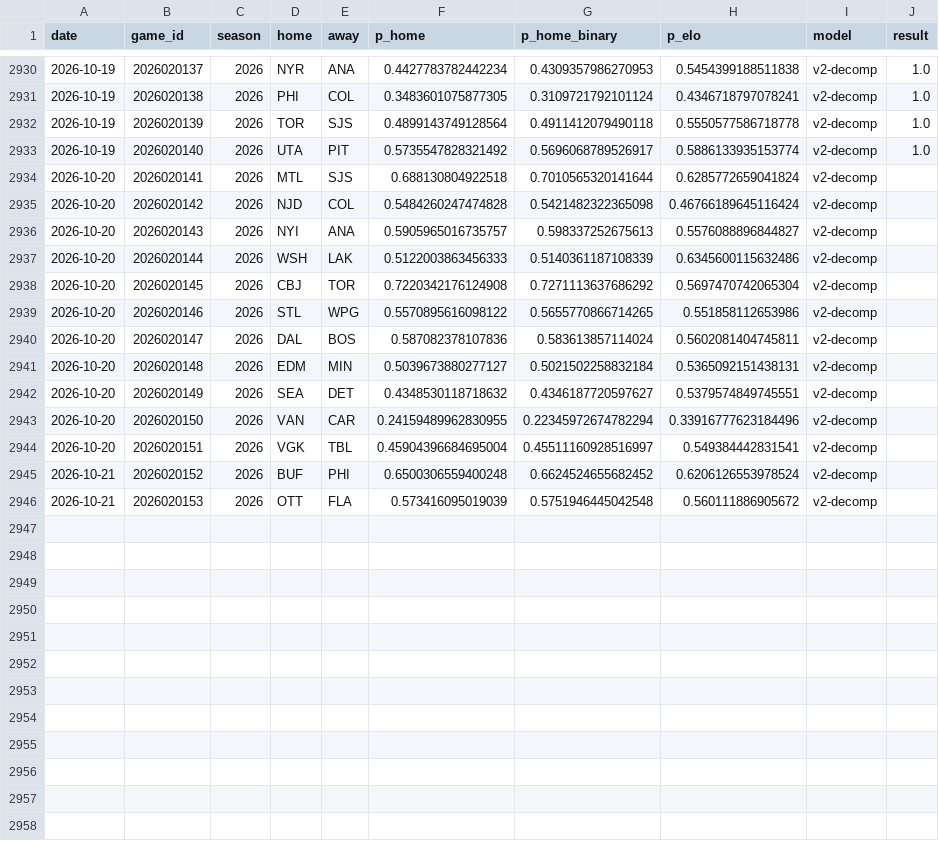
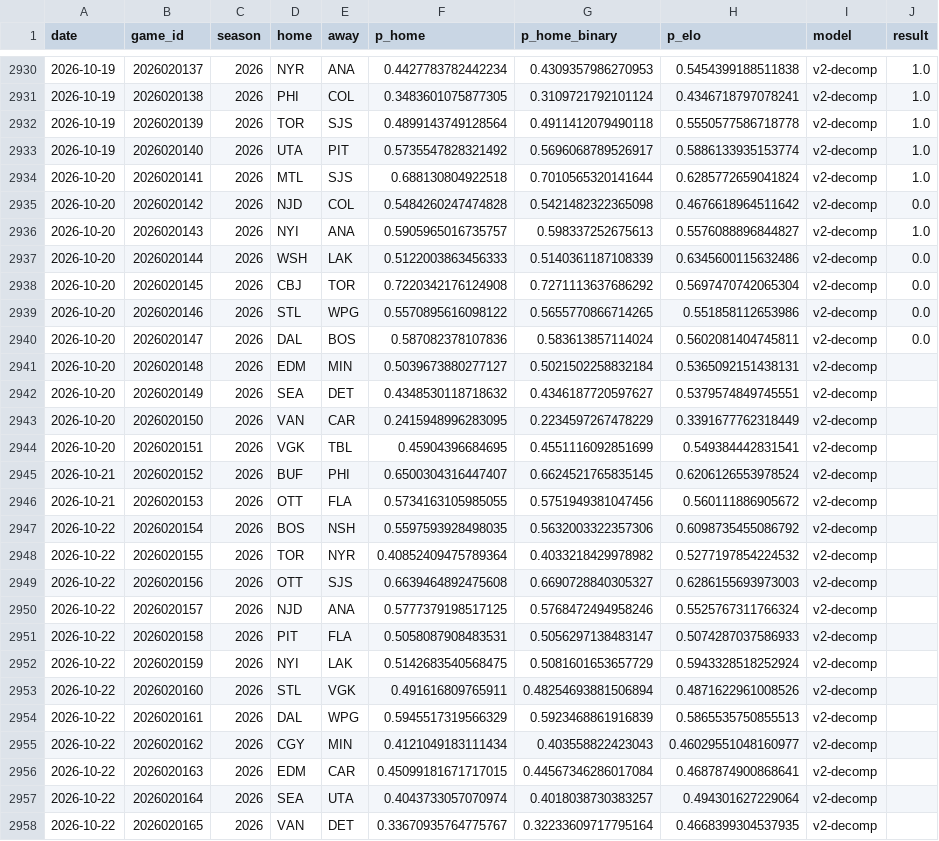
Before and after one commit to azcal/mbm-nhl, a CSV file: logs/predictions.csv, drawn as a sheet; only a part is shown, gaps mark what is left out.

```diff
--- a/logs/predictions.csv
+++ b/logs/predictions.csv
@@ -2933,14 +2933,26 @@ date,game_id,season,home,away,p_home,p_home_binary,p_elo,model,result
 2026-10-19,2026020140,2026,UTA,PIT,0.5735547828321492,0.5696068789526917,0.5886133935153774,v2-decomp,1.0
-2026-10-20,2026020141,2026,MTL,SJS,0.688130804922518,0.7010565320141644,0.6285772659041824,v2-decomp,
-2026-10-20,2026020142,2026,NJD,COL,0.5484260247474828,0.5421482322365098,0.46766189645116424,v2-decomp,
-2026-10-20,2026020143,2026,NYI,ANA,0.5905965016735757,0.598337252675613,0.5576088896844827,v2-decomp,
-2026-10-20,2026020144,2026,WSH,LAK,0.5122003863456333,0.5140361187108339,0.6345600115632486,v2-decomp,
-2026-10-20,2026020145,2026,CBJ,TOR,0.7220342176124908,0.7271113637686292,0.5697470742065304,v2-decomp,
-2026-10-20,2026020146,2026,STL,WPG,0.5570895616098122,0.5655770866714265,0.551858112653986,v2-decomp,
-2026-10-20,2026020147,2026,DAL,BOS,0.587082378107836,0.583613857114024,0.5602081404745811,v2-decomp,
+2026-10-20,2026020141,2026,MTL,SJS,0.688130804922518,0.7010565320141644,0.6285772659041824,v2-decomp,1.0
+2026-10-20,2026020142,2026,NJD,COL,0.5484260247474828,0.5421482322365098,0.4676618964511642,v2-decomp,0.0
+2026-10-20,2026020143,2026,NYI,ANA,0.5905965016735757,0.598337252675613,0.5576088896844827,v2-decomp,1.0
+2026-10-20,2026020144,2026,WSH,LAK,0.5122003863456333,0.5140361187108339,0.6345600115632486,v2-decomp,0.0
+2026-10-20,2026020145,2026,CBJ,TOR,0.7220342176124908,0.7271113637686292,0.5697470742065304,v2-decomp,0.0
+2026-10-20,2026020146,2026,STL,WPG,0.5570895616098122,0.5655770866714265,0.551858112653986,v2-decomp,0.0
+2026-10-20,2026020147,2026,DAL,BOS,0.587082378107836,0.583613857114024,0.5602081404745811,v2-decomp,0.0
 2026-10-20,2026020148,2026,EDM,MIN,0.5039673880277127,0.5021502258832184,0.5365092151438131,v2-decomp,
 2026-10-20,2026020149,2026,SEA,DET,0.4348530118718632,0.4346187720597627,0.5379574849745551,v2-decomp,
-2026-10-20,2026020150,2026,VAN,CAR,0.24159489962830955,0.22345972674782294,0.33916777623184496,v2-decomp,
-2026-10-20,2026020151,2026,VGK,TBL,0.45904396684695004,0.45511160928516997,0.549384442831541,v2-decomp,
-2026-10-21,2026020152,2026,BUF,PHI,0.6500306559400248,0.6624524655682452,0.6206126553978524,v2-decomp,
-2026-10-21,2026020153,2026,OTT,FLA,0.573416095019039,0.5751946445042548,0.560111886905672,v2-decomp,
+2026-10-20,2026020150,2026,VAN,CAR,0.2415948996283095,0.2234597267478229,0.3391677762318449,v2-decomp,
+2026-10-20,2026020151,2026,VGK,TBL,0.45904396684695,0.4551116092851699,0.549384442831541,v2-decomp,
+2026-10-21,2026020152,2026,BUF,PHI,0.6500304316447407,0.6624521765835145,0.6206126553978524,v2-decomp,
+2026-10-21,2026020153,2026,OTT,FLA,0.5734163105985055,0.5751949381047456,0.560111886905672,v2-decomp,
+2026-10-22,2026020154,2026,BOS,NSH,0.5597593928498035,0.5632003322357306,0.6098735455086792,v2-decomp,
+2026-10-22,2026020155,2026,TOR,NYR,0.40852409475789364,0.4033218429978982,0.5277197854224532,v2-decomp,
+2026-10-22,2026020156,2026,OTT,SJS,0.6639464892475608,0.6690728840305327,0.6286155693973003,v2-decomp,
+2026-10-22,2026020157,2026,NJD,ANA,0.5777379198517125,0.5768472494958246,0.5525767311766324,v2-decomp,
+2026-10-22,2026020158,2026,PIT,FLA,0.5058087908483531,0.5056297138483147,0.5074287037586933,v2-decomp,
+2026-10-22,2026020159,2026,NYI,LAK,0.5142683540568475,0.5081601653657729,0.5943328518252924,v2-decomp,
+2026-10-22,2026020160,2026,STL,VGK,0.491616809765911,0.48254693881506894,0.4871622961008526,v2-decomp,
+2026-10-22,2026020161,2026,DAL,WPG,0.5945517319566329,0.5923468861916839,0.5865535750855513,v2-decomp,
+2026-10-22,2026020162,2026,CGY,MIN,0.4121049183111434,0.403558822423043,0.46029551048160977,v2-decomp,
+2026-10-22,2026020163,2026,EDM,CAR,0.45099181671717015,0.44567346286017084,0.4687874900868641,v2-decomp,
+2026-10-22,2026020164,2026,SEA,UTA,0.4043733057070974,0.4018038730383257,0.494301627229064,v2-decomp,
+2026-10-22,2026020165,2026,VAN,DET,0.33670935764775767,0.32233609717795164,0.4668399304537935,v2-decomp,
```
Also changed, not shown: data/games.csv, logs/graded.csv, 3 other files.
